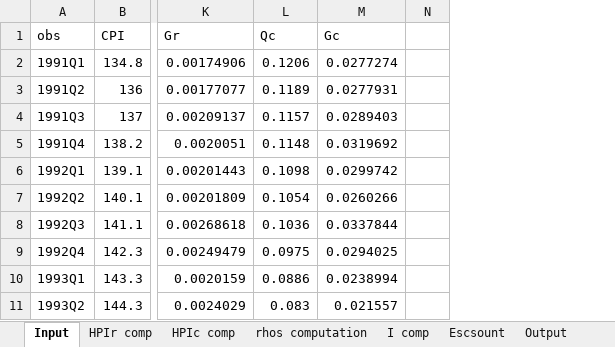
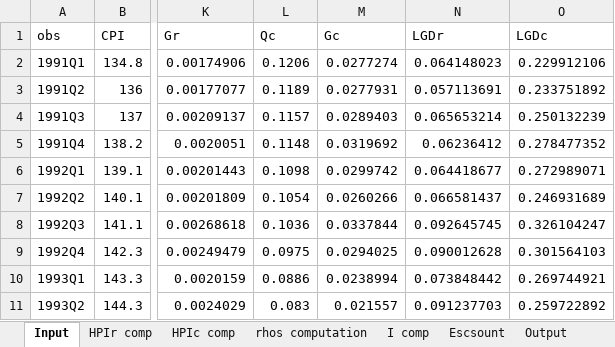
Before and after one commit to utia-econometrics/GS2017, an Excel workbook: work/preprocess.xlsx, sheet Input, drawn as a sheet; only a part is shown, gaps mark what is left out; values as stored, in another font and other column widths than the file's, no borders; removed rows and columns are numbered as before the commit, all else as after; the diff names each change by its address in the sheet, - before the commit and + after, or states it on an @@ line.

Commit message:
LGDs added to preprocess

```diff
--- a/work/preprocess.xlsx (sheet Input)
+++ b/work/preprocess.xlsx (sheet Input)
-column N, empty
+column N (LGDr), rows 2-11: 0.064148023 | 0.057113691 | 0.065653214 | 0.06236412 | 0.064418677 | 0.066581437 | 0.092645745 | 0.090012628 | 0.073848442 | 0.091237703
+column O (LGDc), rows 2-11: 0.229912106 | 0.233751892 | 0.250132239 | 0.278477352 | 0.272989071 | 0.246931689 | 0.326104247 | 0.301564103 | 0.269744921 | 0.259722892
```
